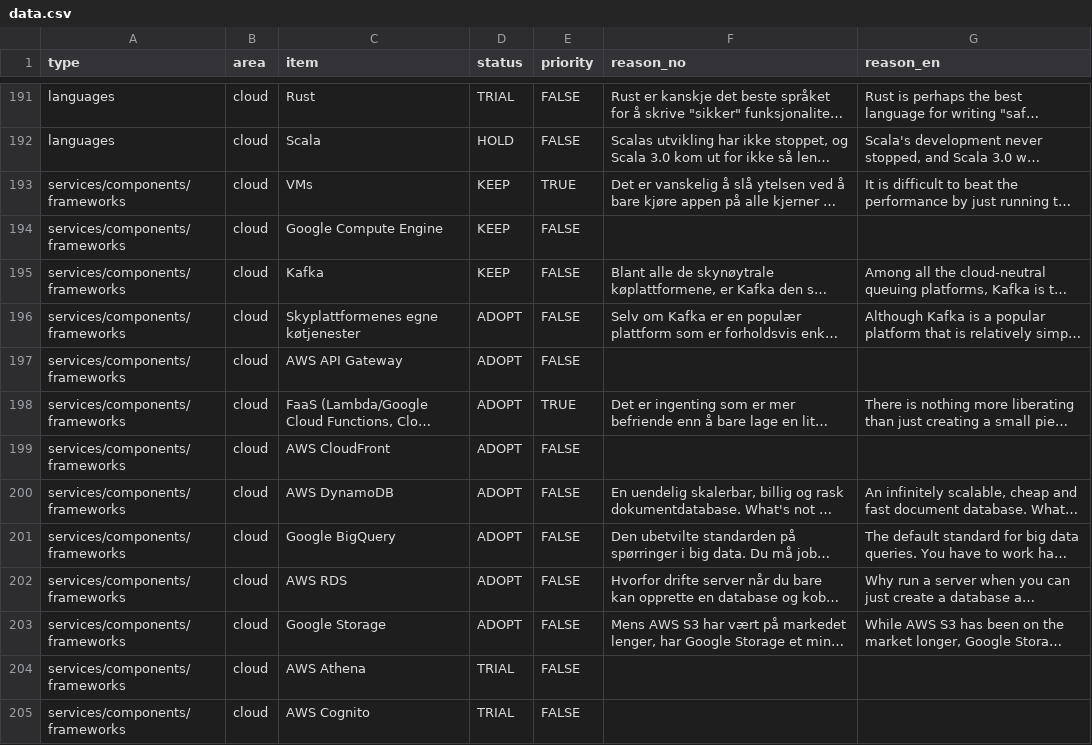
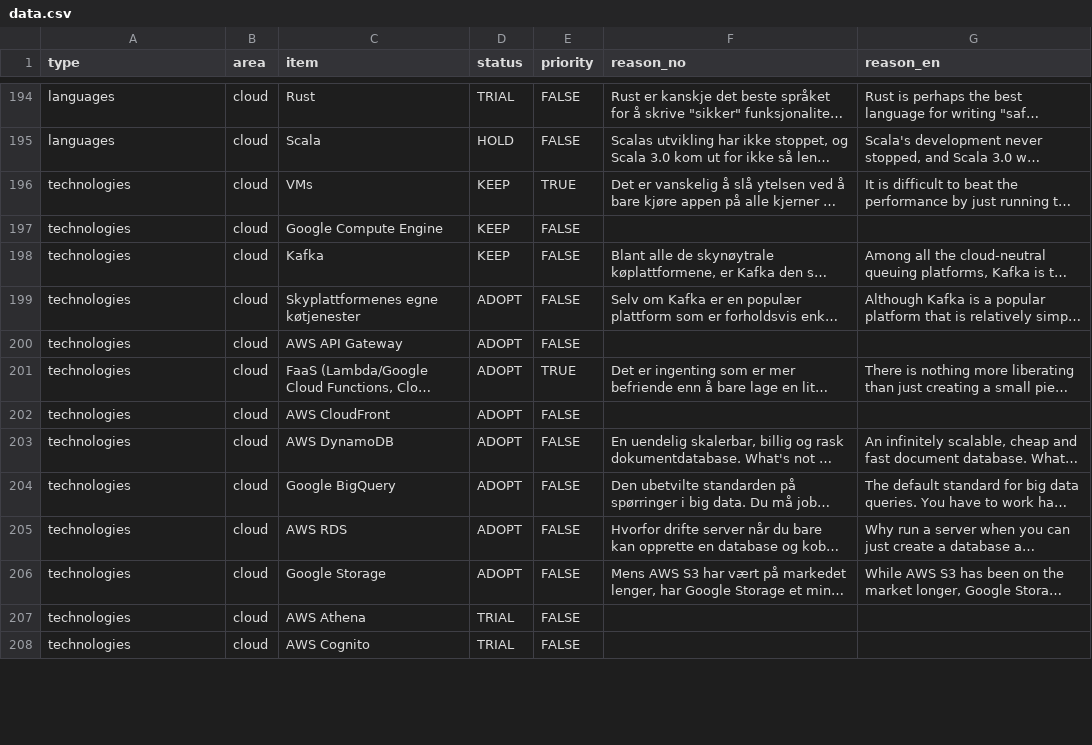
Before and after one commit to knowit/teknologiradar, a CSV file: frontend/data.csv, drawn as a sheet; only a part is shown, gaps mark what is left out; long unchanged cells end in …; addresses are those after the commit; the diff covers the shown part only; the diff names each change by its address in the sheet, - before the commit and + after, or states it on an @@ line.

```diff
--- a/frontend/data.csv
+++ b/frontend/data.csv
-A196:A208 (type): services/components/frameworks
+A196:A208 (type): technologies
```
Also changed, not shown: 3 added rows and 111 edited cells elsewhere in this file, 3 other files.
